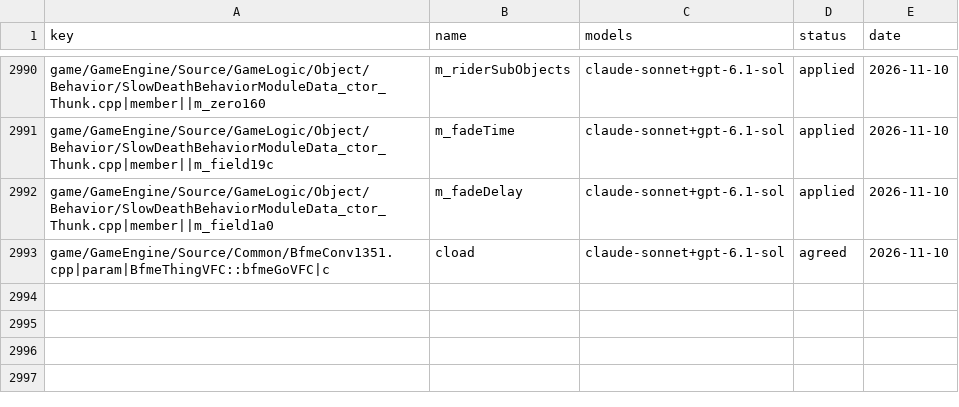
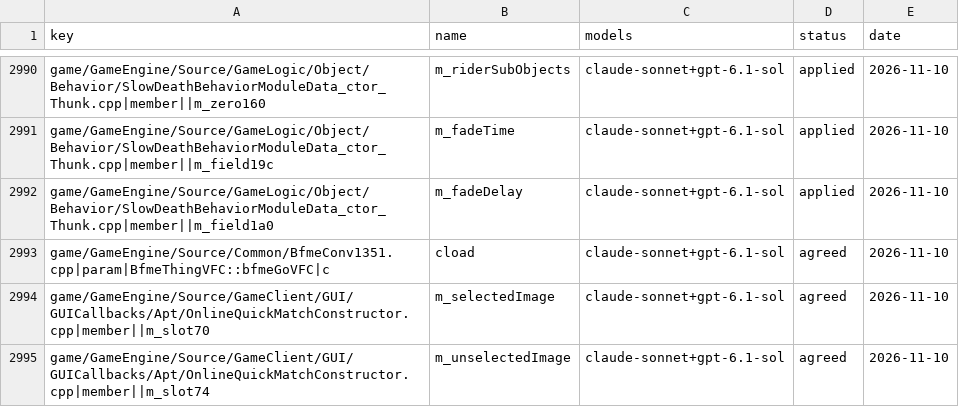
Before and after one commit to Open-BFME/Open-BFME-1, a CSV file: targets/game/reverse/name_agreed.csv, drawn as a sheet; only a part is shown, gaps mark what is left out; the diff names each change by its address in the sheet, - before the commit and + after, or states it on an @@ line.

Commit message:
name_lane: claude-sonnet votes on OnlineQuickMatchConstructor.cpp, 2 name(s) agreed

```diff
--- a/targets/game/reverse/name_agreed.csv
+++ b/targets/game/reverse/name_agreed.csv
+row 2994: game/GameEngine/Source/GameClient/GUI/GUICallbacks/Apt/OnlineQuickMatchConstructor.cpp|member||m_slot70 | m_selectedImage | claude-sonnet+gpt-6.1-sol | agreed | 2026-11-10
+row 2995: game/GameEngine/Source/GameClient/GUI/GUICallbacks/Apt/OnlineQuickMatchConstructor.cpp|member||m_slot74 | m_unselectedImage | claude-sonnet+gpt-6.1-sol | agreed | 2026-11-10
```
Also changed, not shown: 1 other file.
